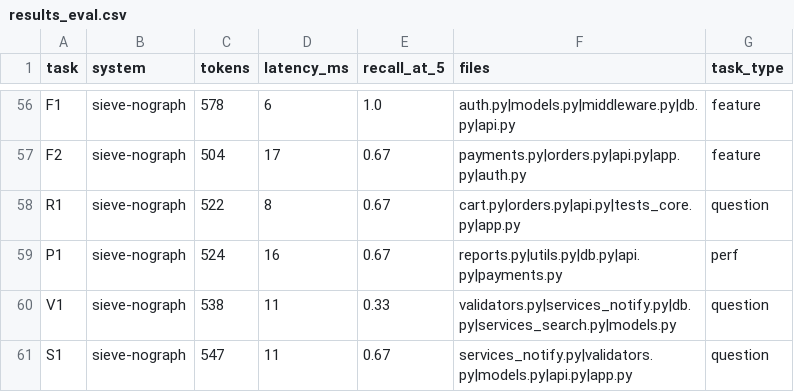
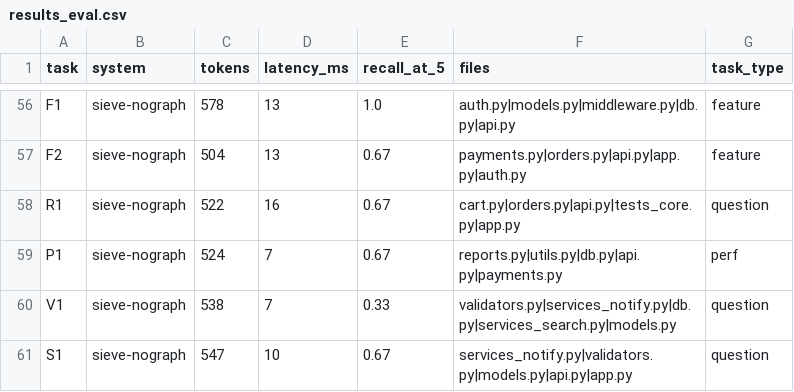
Before and after one commit to Jayesh-2404/Seive, a CSV file: results_eval.csv, drawn as a sheet; only a part is shown, gaps mark what is left out; the diff covers the shown part only; the diff names each change by its address in the sheet, - before the commit and + after, or states it on an @@ line.

```diff
--- a/results_eval.csv
+++ b/results_eval.csv
-D56 (latency_ms): 6
+D56 (latency_ms): 13
-D57 (latency_ms): 17
+D57 (latency_ms): 13
-D58 (latency_ms): 8
+D58 (latency_ms): 16
-D59 (latency_ms): 16
+D59 (latency_ms): 7
-D60 (latency_ms): 11
+D60 (latency_ms): 7
-D61 (latency_ms): 11
+D61 (latency_ms): 10
```
Also changed, not shown: 52 edited cells elsewhere in this file, 2 other files.
